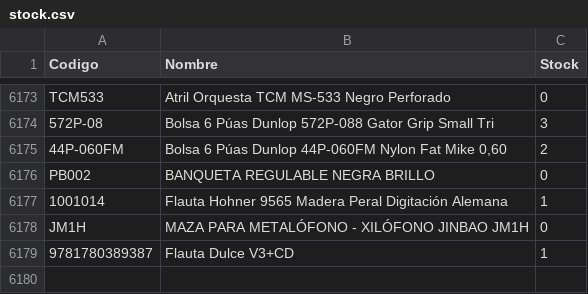
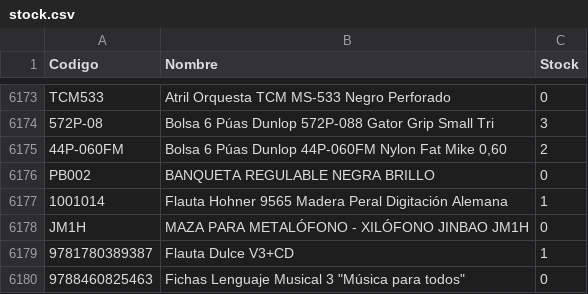
Before and after one commit to musicaldacapo/musicaldacapo.github.io, a CSV file: stock.csv, drawn as a sheet; only a part is shown, gaps mark what is left out; the diff names each change by its address in the sheet, - before the commit and + after, or states it on an @@ line.

Commit message:
Auto-update stock: 14-09 11:12

```diff
--- a/stock.csv
+++ b/stock.csv
+row 6180: 9788460825463 | Fichas Lenguaje Musical 3 "Música para todos" | 0
```
